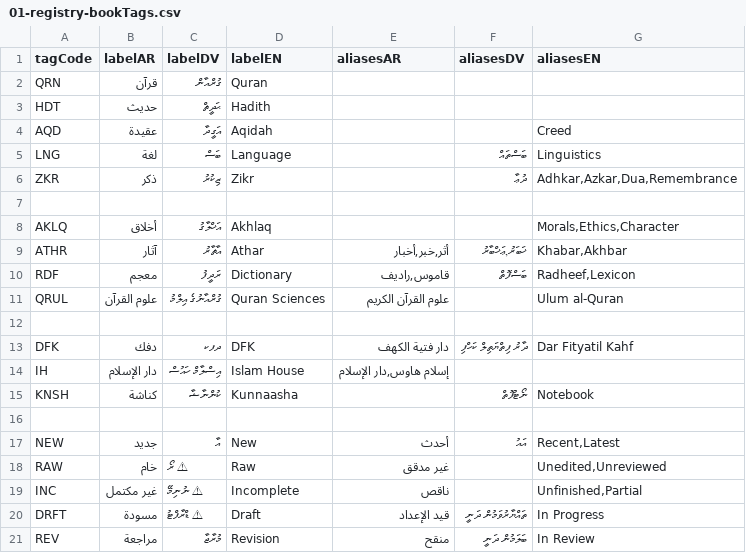
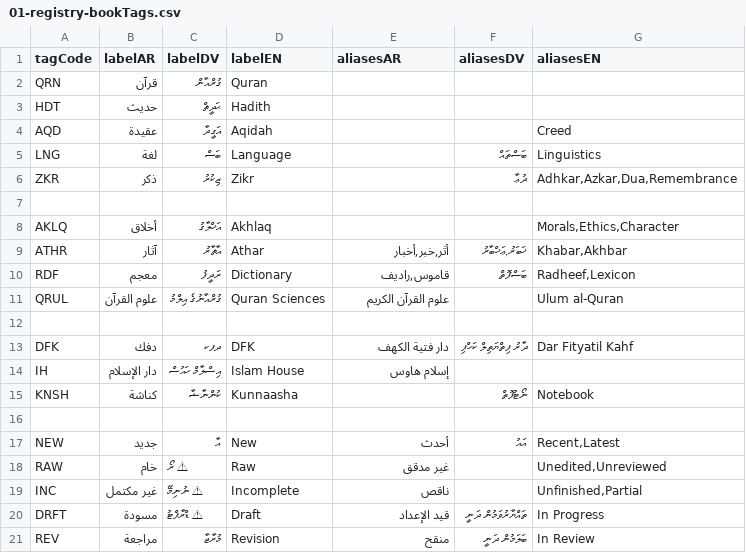
Before and after one commit to hadithmv/hadithmv.github.io, a CSV file: codebase/data/01-registry-bookTags.csv, drawn as a sheet.

```diff
--- a/codebase/data/01-registry-bookTags.csv
+++ b/codebase/data/01-registry-bookTags.csv
@@ -13,3 +13,3 @@ QRUL,علوم القرآن,ގުރްއާނުގެ އިލްމު,Quran Sciences,عل
 DFK,دفك,ދފކ,DFK,دار فتية الكهف,ދާރު ފިތްޔަތިލް ކަހްފި,Dar Fityatil Kahf
-IH,دار الإسلام,އިސްލާމް ހައުސް,Islam House,"إسلام هاوس,دار الإسلام",,
+IH,دار الإسلام,އިސްލާމް ހައުސް,Islam House,إسلام هاوس,,
 KNSH,كناشة,ކުންނާޝާ,Kunnaasha,,ނޯޓުފޮތް,Notebook
```
Also changed, not shown: codebase/data/03-registry-bookMeta.csv, 1 other file.
